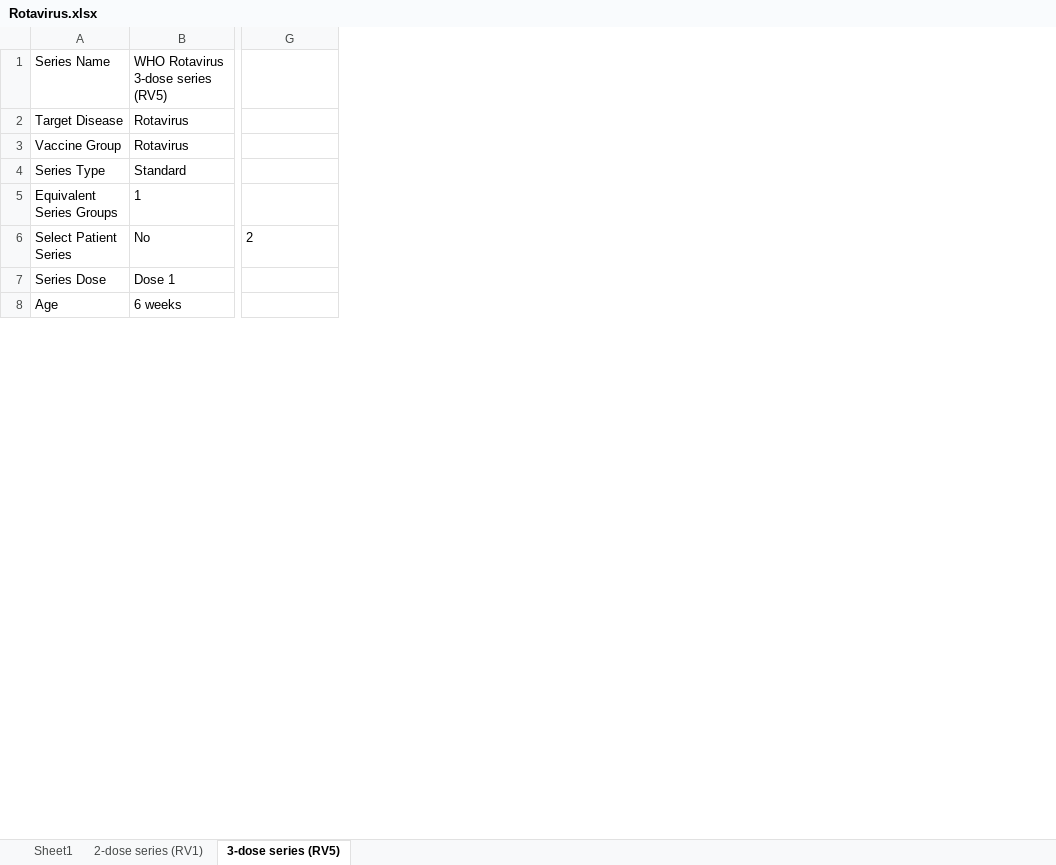
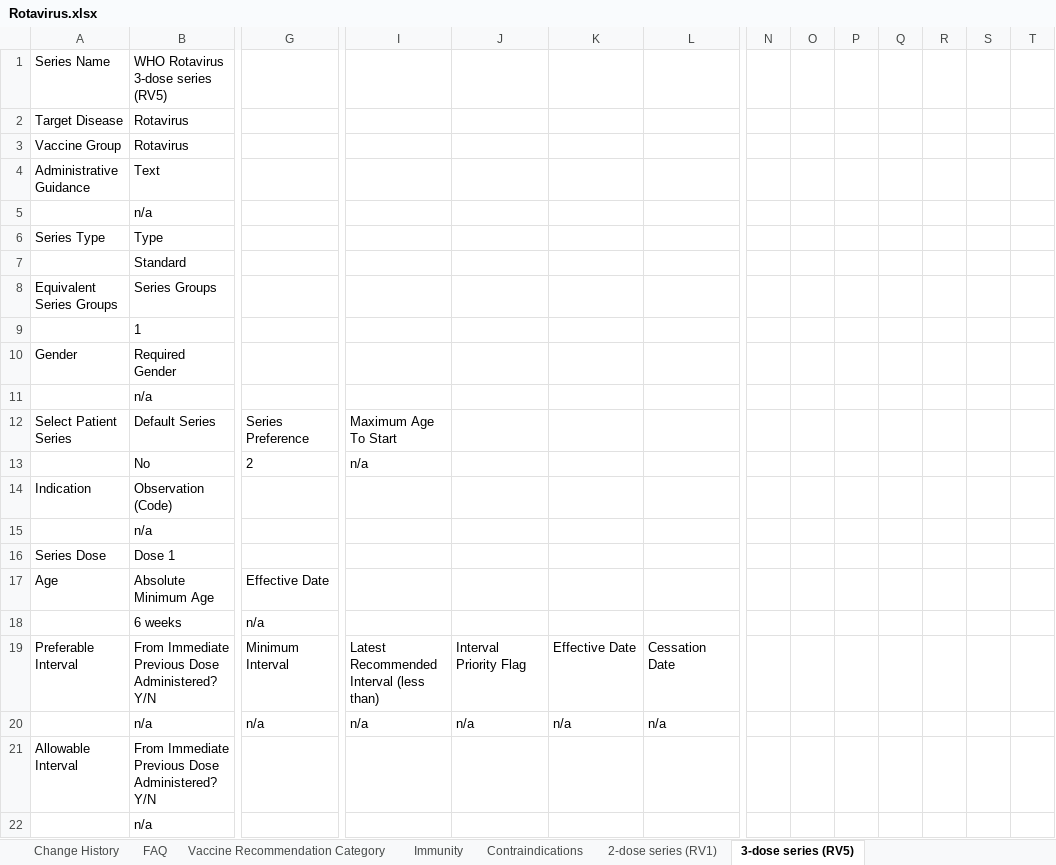
Before and after one commit to fhir-fli/cicada, an Excel workbook: cicada_generator/lib/WHO/antigen/Rotavirus.xlsx, sheet 3-dose series (RV5), drawn as a sheet; only a part is shown, gaps mark what is left out; values as stored, in another font and other column widths than the file's, no borders; addresses are those after the commit; rows hold the shown columns only; the diff covers the shown part only; the diff names each change by its address in the sheet, - before the commit and + after, or states it on an @@ line.

```diff
--- a/cicada_generator/lib/WHO/antigen/Rotavirus.xlsx (sheet 3-dose series (RV5))
+++ b/cicada_generator/lib/WHO/antigen/Rotavirus.xlsx (sheet 3-dose series (RV5))
+sheet tab: Change History
+sheet tab: FAQ
+sheet tab: Vaccine Recommendation Category
+sheet tab: Immunity
+sheet tab: Contraindications
+column I, row 13: n/a
+column J, empty
+column K, empty
+column L, empty
+column N, empty
+column O, empty
+column P, empty
+column Q, empty
+column R, empty
+column S, empty
+column T, empty
+row 4: Administrative Guidance | Text
+row 5:  | n/a
-B6: Standard
+B6: Type
+row 7:  | Standard
-B8: 1
+B8: Series Groups
+row 9:  | 1
+row 10: Gender | Required Gender
+row 11:  | n/a
+row 12: Select Patient Series | Default Series | Series Preference | Maximum Age To Start
-A13: Select Patient Series
+A13: (empty)
+row 14: Indication | Observation (Code)
+row 15:  | n/a
+row 17: Age | Absolute Minimum Age | Effective Date
-A18: Age
+A18: (empty)
-G18: (empty)
+G18: n/a
+row 19: Preferable Interval | From Immediate Previous Dose Administered? Y/N | Minimum Interval | Latest Recommended Interval (less than) | Interval Priority Flag | Effective Date | Cessation Date
+row 20:  | n/a | n/a | n/a | n/a | n/a | n/a
+row 21: Allowable Interval | From Immediate Previous Dose Administered? Y/N
+row 22:  | n/a
```
Also changed, not shown: 35 added rows and 24 edited cells elsewhere in this sheet, sheet 2-dose series (RV1), sheet Antigen Series Overview, other sheet tabs, cicada_generator/lib/WHO/antigen/Diphtheria.xlsx, cicada_generator/lib/WHO/antigen/HPV.xlsx, 42 other files.
